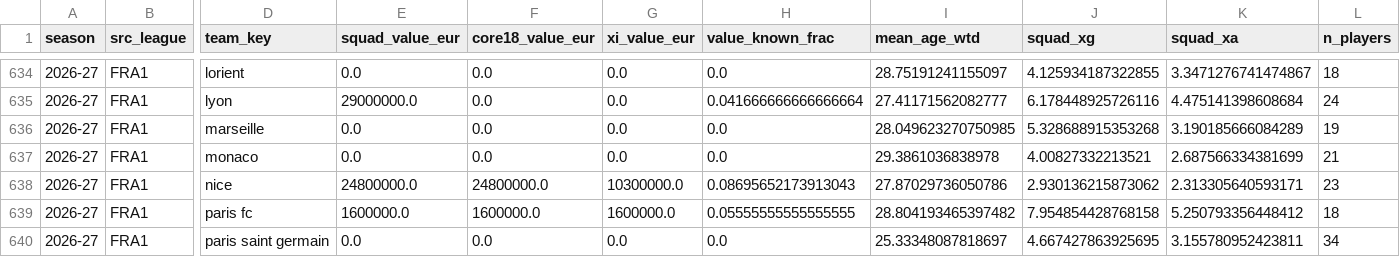
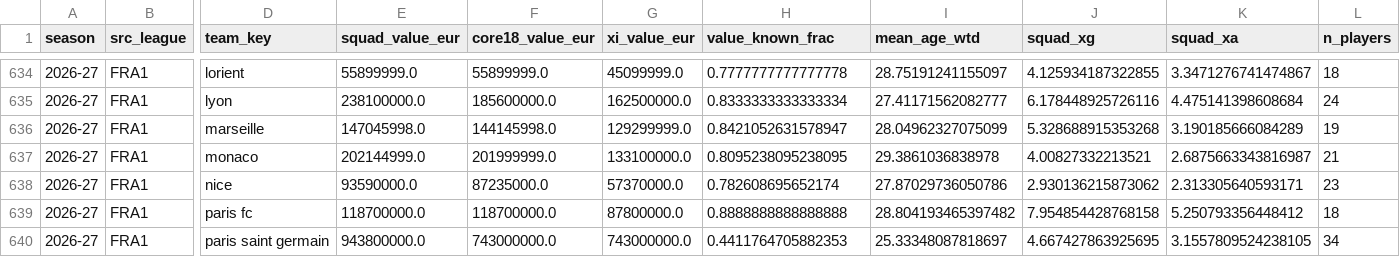
Before and after one commit to vsntll/xValue, a CSV file: data/processed/squad_season_features.csv, drawn as a sheet; only a part is shown, gaps mark what is left out; the diff covers the shown part only; the diff names each change by its address in the sheet, - before the commit and + after, or states it on an @@ line.

Commit message:
Pull Sofascore 2026-27 market values for Serie A + Ligue 1 and rebuild: current-season value coverage for the two new leagues 8%->~90%, they now populate the site bargains/overpriced leaderboards; models unchanged (0.89 / hybrid 0.972)

```diff
--- a/data/processed/squad_season_features.csv
+++ b/data/processed/squad_season_features.csv
-E634 (squad_value_eur): 0.0
+E634 (squad_value_eur): 55899999.0
-F634 (core18_value_eur): 0.0
+F634 (core18_value_eur): 55899999.0
-G634 (xi_value_eur): 0.0
+G634 (xi_value_eur): 45099999.0
-H634 (value_known_frac): 0.0
+H634 (value_known_frac): 0.7777777777777778
-E635 (squad_value_eur): 29000000.0
+E635 (squad_value_eur): 238100000.0
-F635 (core18_value_eur): 0.0
+F635 (core18_value_eur): 185600000.0
-G635 (xi_value_eur): 0.0
+G635 (xi_value_eur): 162500000.0
-H635 (value_known_frac): 0.041666666666666664
+H635 (value_known_frac): 0.8333333333333334
-E636 (squad_value_eur): 0.0
+E636 (squad_value_eur): 147045998.0
-F636 (core18_value_eur): 0.0
+F636 (core18_value_eur): 144145998.0
-G636 (xi_value_eur): 0.0
+G636 (xi_value_eur): 129299999.0
-H636 (value_known_frac): 0.0
+H636 (value_known_frac): 0.8421052631578947
-I636 (mean_age_wtd): 28.049623270750985
+I636 (mean_age_wtd): 28.04962327075099
-E637 (squad_value_eur): 0.0
+E637 (squad_value_eur): 202144999.0
-F637 (core18_value_eur): 0.0
+F637 (core18_value_eur): 201999999.0
-G637 (xi_value_eur): 0.0
+G637 (xi_value_eur): 133100000.0
-H637 (value_known_frac): 0.0
+H637 (value_known_frac): 0.8095238095238095
-K637 (squad_xa): 2.687566334381699
+K637 (squad_xa): 2.6875663343816987
-E638 (squad_value_eur): 24800000.0
+E638 (squad_value_eur): 93590000.0
-F638 (core18_value_eur): 24800000.0
+F638 (core18_value_eur): 87235000.0
-G638 (xi_value_eur): 10300000.0
+G638 (xi_value_eur): 57370000.0
-H638 (value_known_frac): 0.08695652173913043
+H638 (value_known_frac): 0.782608695652174
-E639 (squad_value_eur): 1600000.0
+E639 (squad_value_eur): 118700000.0
-F639 (core18_value_eur): 1600000.0
+F639 (core18_value_eur): 118700000.0
-G639 (xi_value_eur): 1600000.0
+G639 (xi_value_eur): 87800000.0
-H639 (value_known_frac): 0.05555555555555555
+H639 (value_known_frac): 0.8888888888888888
-E640 (squad_value_eur): 0.0
+E640 (squad_value_eur): 943800000.0
-F640 (core18_value_eur): 0.0
+F640 (core18_value_eur): 743000000.0
-G640 (xi_value_eur): 0.0
+G640 (xi_value_eur): 743000000.0
-H640 (value_known_frac): 0.0
+H640 (value_known_frac): 0.4411764705882353
-K640 (squad_xa): 3.155780952423811
+K640 (squad_xa): 3.1557809524238105
```
Also changed, not shown: 149 edited cells elsewhere in this file, data/processed/outcome_model_predictions.csv, data/processed/outcome_model_predictions_hybrid.csv, 8 other files.
